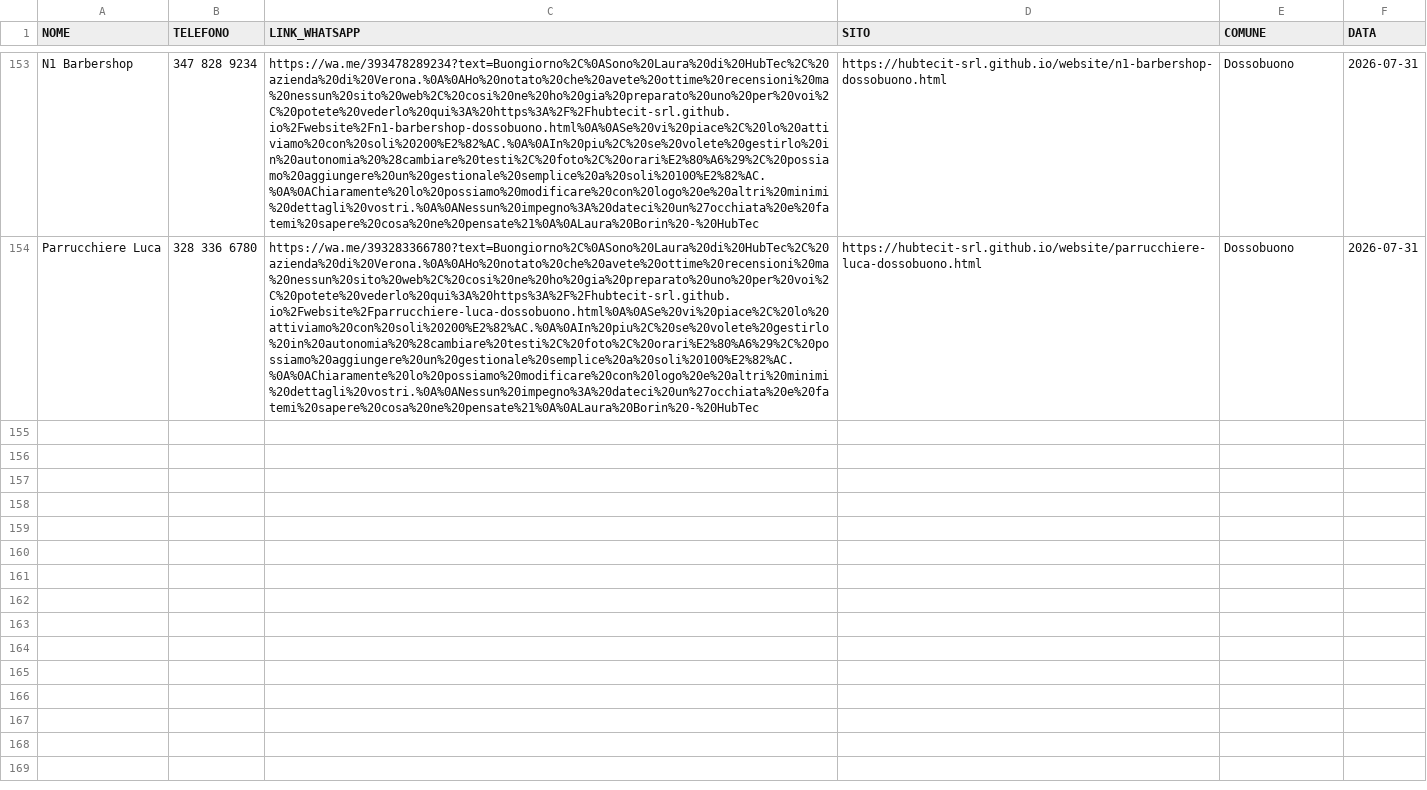
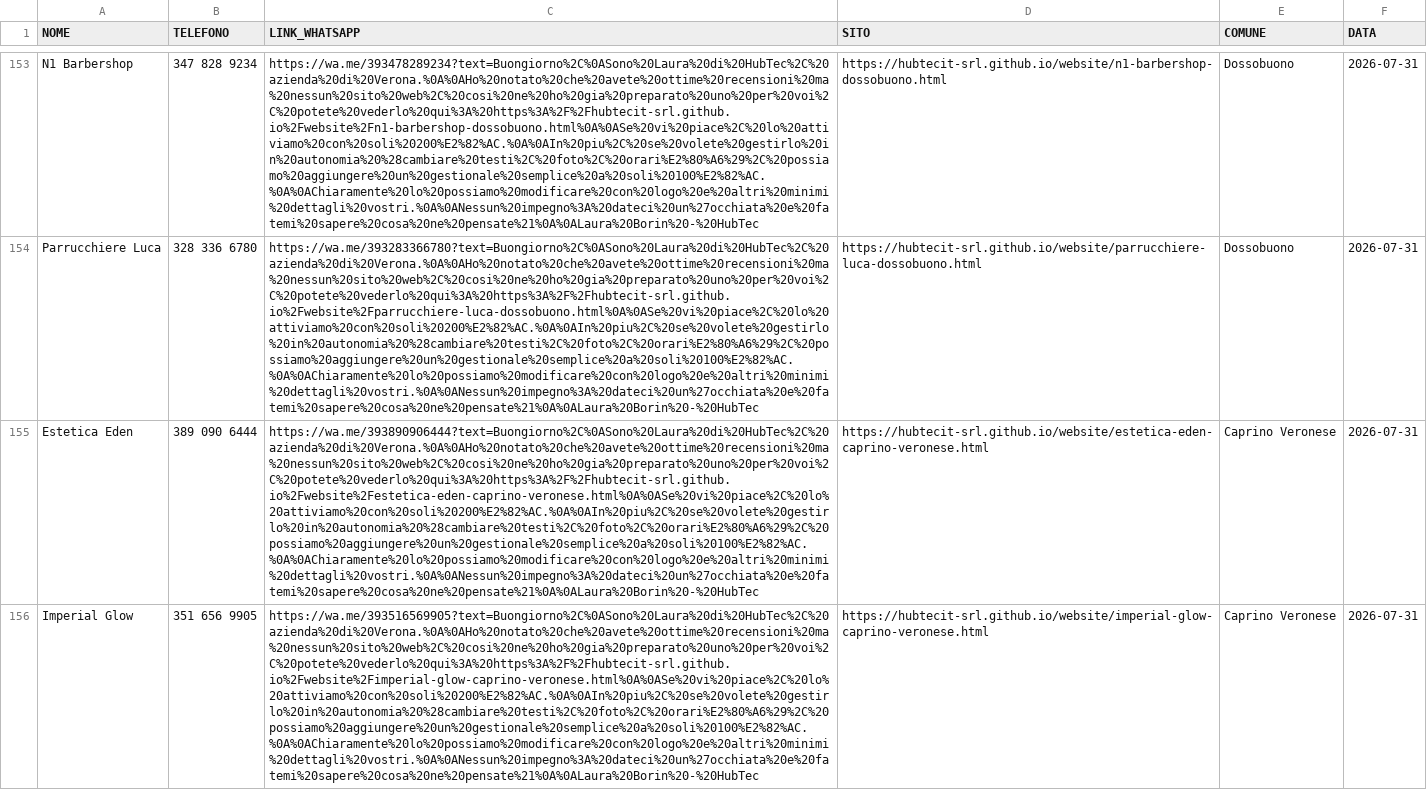
Before and after one commit to hubtecit-srl/website, a CSV file: whatsapp-queue.csv, drawn as a sheet; only a part is shown, gaps mark what is left out; the diff names each change by its address in the sheet, - before the commit and + after, or states it on an @@ line.

Commit message:
Siti Caprino Veronese estetiste: Studio Estetico Teresa, Estetica Eden, Imperial Glow (+progress, +WA queue)

```diff
--- a/whatsapp-queue.csv
+++ b/whatsapp-queue.csv
+row 155: Estetica Eden | 389 090 6444 | https://wa.me/393890906444?text=Buongiorno%2C%0ASono%20Laura%20di%20HubTec%2C%20azienda%20di%20Verona.%0A%0AHo%20notato%20che%20avete%20ottime%20recensioni%20ma%20nessun%20sito%20web%2C%20cosi%20ne%20ho%20gia%20preparato%20uno%20per%20voi%2C%20potete%20vederlo%20qui%3A%20https%3A%2F%2Fhubtecit-srl.github.io%2Fwebsite%2Festetica-eden-caprino-veronese.html%0A%0ASe%20vi%20piace%2C%20lo%20attiviamo%20con%20soli%20200%E2%82%AC.%0A%0AIn%20piu%2C%20se%20volete%20gestirlo%20in%20autonomia%20%28cambiare%20testi%2C%20foto%2C%20orari%E2%80%A6%29%2C%20possiamo%20aggiungere%20un%20gestionale%20semplice%20a%20soli%20100%E2%82%AC.%0A%0AChiaramente%20lo%20possiamo%20modificare%20con%20logo%20e%20altri%20minimi%20dettagli%20vostri.%0A%0ANessun%20impegno%3A%20dateci%20un%27occhiata%20e%20fatemi%20sapere%20cosa%20ne%20pensate%21%0A%0ALaura%20Borin%20-%20HubTec | https://hubtecit-srl.github.io/website/estetica-eden-caprino-veronese.html | Caprino Veronese | 2026-07-31
+row 156: Imperial Glow | 351 656 9905 | https://wa.me/393516569905?text=Buongiorno%2C%0ASono%20Laura%20di%20HubTec%2C%20azienda%20di%20Verona.%0A%0AHo%20notato%20che%20avete%20ottime%20recensioni%20ma%20nessun%20sito%20web%2C%20cosi%20ne%20ho%20gia%20preparato%20uno%20per%20voi%2C%20potete%20vederlo%20qui%3A%20https%3A%2F%2Fhubtecit-srl.github.io%2Fwebsite%2Fimperial-glow-caprino-veronese.html%0A%0ASe%20vi%20piace%2C%20lo%20attiviamo%20con%20soli%20200%E2%82%AC.%0A%0AIn%20piu%2C%20se%20volete%20gestirlo%20in%20autonomia%20%28cambiare%20testi%2C%20foto%2C%20orari%E2%80%A6%29%2C%20possiamo%20aggiungere%20un%20gestionale%20semplice%20a%20soli%20100%E2%82%AC.%0A%0AChiaramente%20lo%20possiamo%20modificare%20con%20logo%20e%20altri%20minimi%20dettagli%20vostri.%0A%0ANessun%20impegno%3A%20dateci%20un%27occhiata%20e%20fatemi%20sapere%20cosa%20ne%20pensate%21%0A%0ALaura%20Borin%20-%20HubTec | https://hubtecit-srl.github.io/website/imperial-glow-caprino-veronese.html | Caprino Veronese | 2026-07-31
```
Also changed, not shown: 5 other files.
